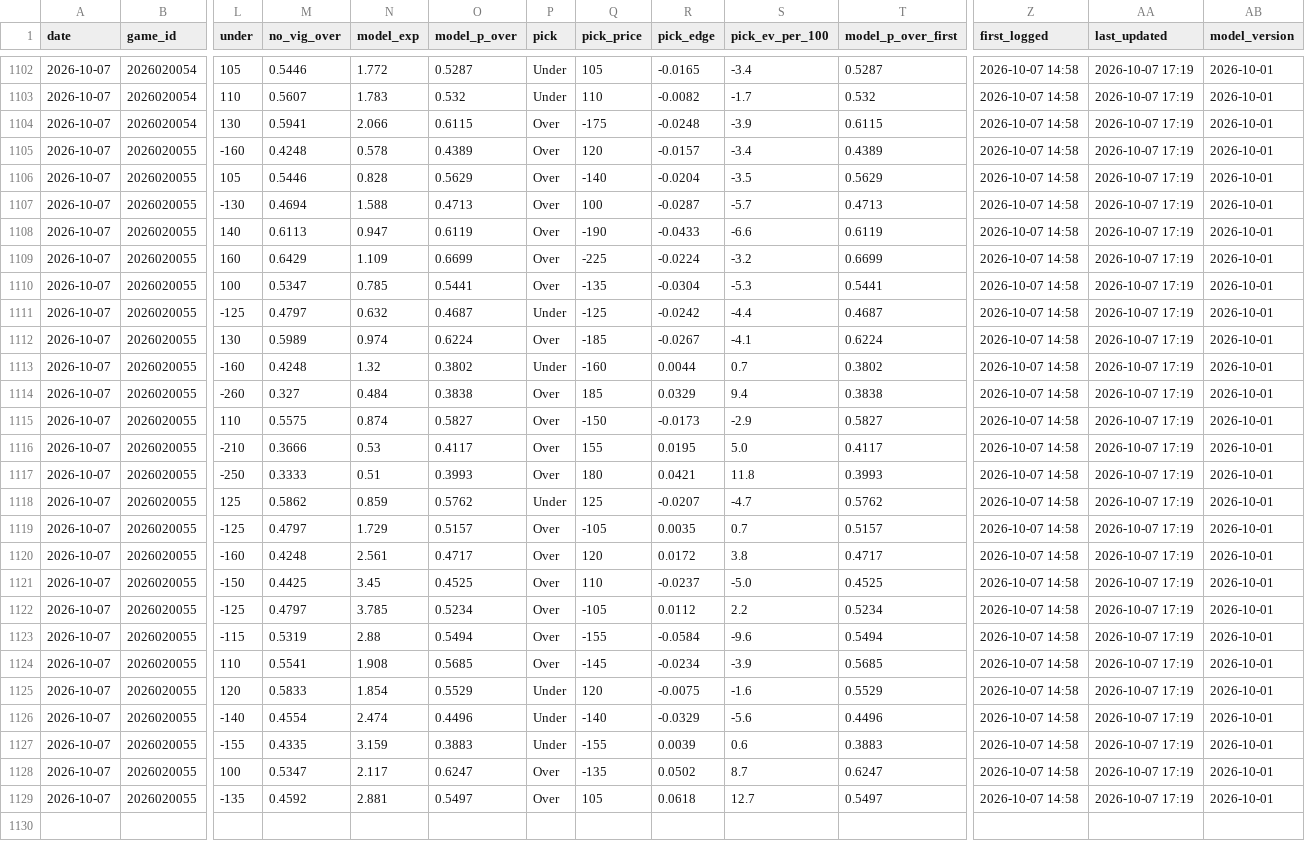
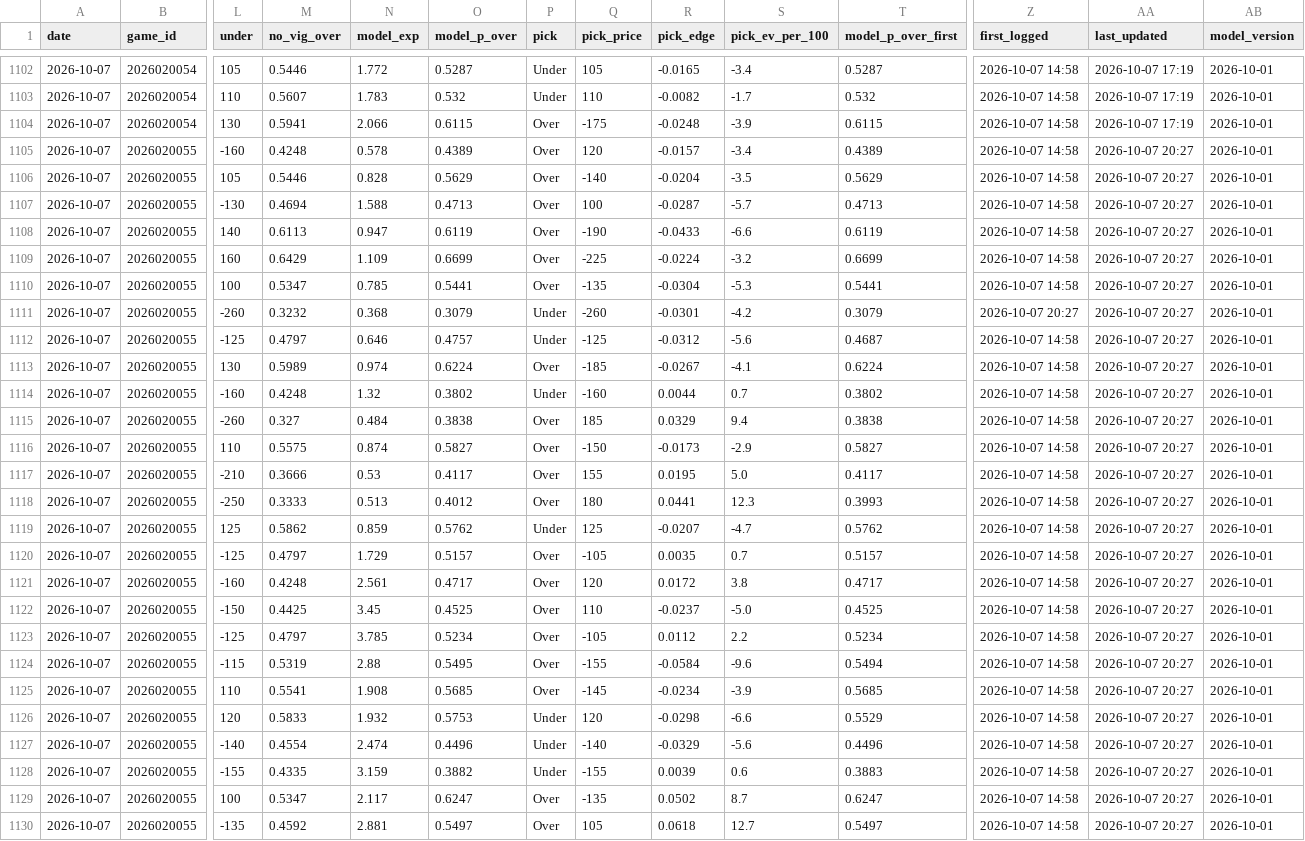
Before and after one commit to tommyydeanss/gameday-edge, a CSV file: tracking/nhl_props_log.csv, drawn as a sheet; only a part is shown, gaps mark what is left out; addresses are those after the commit; rows hold the shown columns only; the diff names each change by its address in the sheet, - before the commit and + after, or states it on an @@ line.

```diff
--- a/tracking/nhl_props_log.csv
+++ b/tracking/nhl_props_log.csv
-AA1105:AA1110 (last_updated): 2026-10-07 17:19
+AA1105:AA1110 (last_updated): 2026-10-07 20:27
+row 1111: 2026-10-07 | 2026020055 | -260 | 0.3232 | 0.368 | 0.3079 | Under | -260 | -0.0301 | -4.2 | 0.3079 | 2026-10-07 20:27 | 2026-10-07 20:27 | 2026-10-01
-N1112 (model_exp): 0.632
+N1112 (model_exp): 0.646
-O1112 (model_p_over): 0.4687
+O1112 (model_p_over): 0.4757
-R1112 (pick_edge): -0.0242
+R1112 (pick_edge): -0.0312
-S1112 (pick_ev_per_100): -4.4
+S1112 (pick_ev_per_100): -5.6
-AA1112:AA1130 (last_updated): 2026-10-07 17:19
+AA1112:AA1130 (last_updated): 2026-10-07 20:27
-N1118 (model_exp): 0.51
+N1118 (model_exp): 0.513
-O1118 (model_p_over): 0.3993
+O1118 (model_p_over): 0.4012
-R1118 (pick_edge): 0.0421
+R1118 (pick_edge): 0.0441
-S1118 (pick_ev_per_100): 11.8
+S1118 (pick_ev_per_100): 12.3
-O1124 (model_p_over): 0.5494
+O1124 (model_p_over): 0.5495
-N1126 (model_exp): 1.854
+N1126 (model_exp): 1.932
-O1126 (model_p_over): 0.5529
+O1126 (model_p_over): 0.5753
-R1126 (pick_edge): -0.0075
+R1126 (pick_edge): -0.0298
-S1126 (pick_ev_per_100): -1.6
+S1126 (pick_ev_per_100): -6.6
-O1128 (model_p_over): 0.3883
+O1128 (model_p_over): 0.3882
```
Also changed, not shown: 1 other file.
